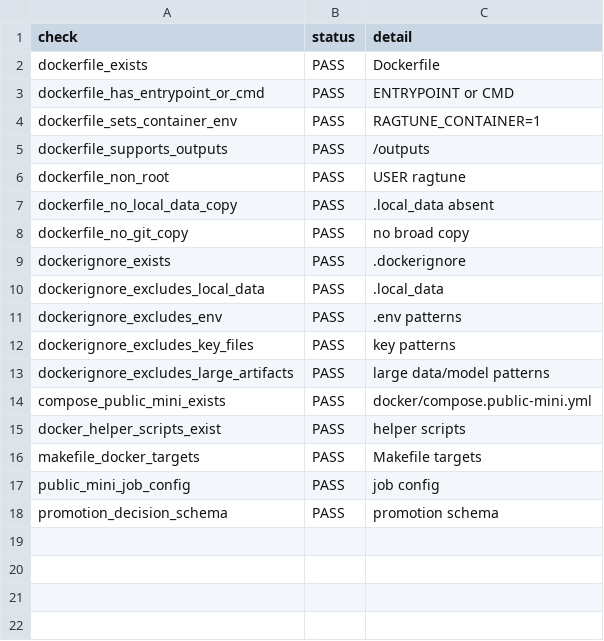
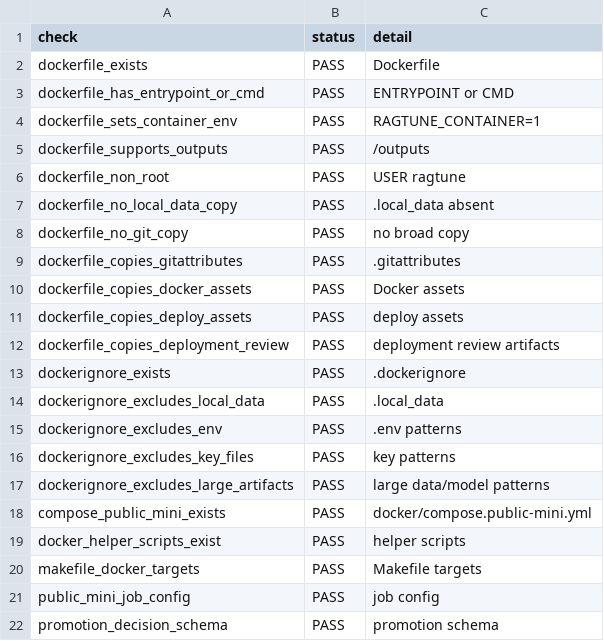
Before and after one commit to AIM-RAGTune/rag-tuning-governance, a CSV file: artifacts/docker_hardening/docker_static_validation.csv, drawn as a sheet.

Commit message:
Validate Docker runtime smoke path (#17)
Co-authored-by: AIMIPFactory <aimipfactory@wikiwoos-Mac-mini.local>

```diff
--- a/artifacts/docker_hardening/docker_static_validation.csv
+++ b/artifacts/docker_hardening/docker_static_validation.csv
@@ -8,2 +8,6 @@ dockerfile_no_local_data_copy,PASS,.local_data absent
 dockerfile_no_git_copy,PASS,no broad copy
+dockerfile_copies_gitattributes,PASS,.gitattributes
+dockerfile_copies_docker_assets,PASS,Docker assets
+dockerfile_copies_deploy_assets,PASS,deploy assets
+dockerfile_copies_deployment_review,PASS,deployment review artifacts
 dockerignore_exists,PASS,.dockerignore
```
Also changed, not shown: artifacts/deployment_readiness/deployment_target_matrix.csv, artifacts/deployment_readiness/deployment_validation_results.csv, 24 other files.
